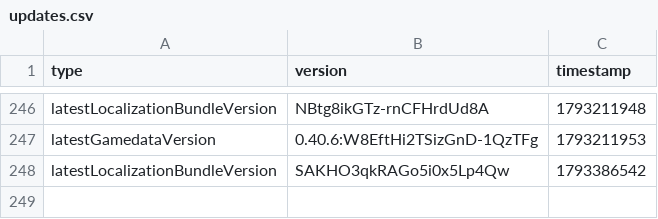
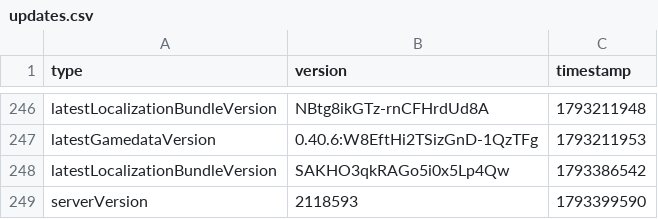
Before and after one commit to CobbFan9/cobbfan9.github.io-storage, a CSV file: updates.csv, drawn as a sheet; only a part is shown, gaps mark what is left out; the diff names each change by its address in the sheet, - before the commit and + after, or states it on an @@ line.

Commit message:
2118593

```diff
--- a/updates.csv
+++ b/updates.csv
+row 249: serverVersion | 2118593 | 1793399590
```
